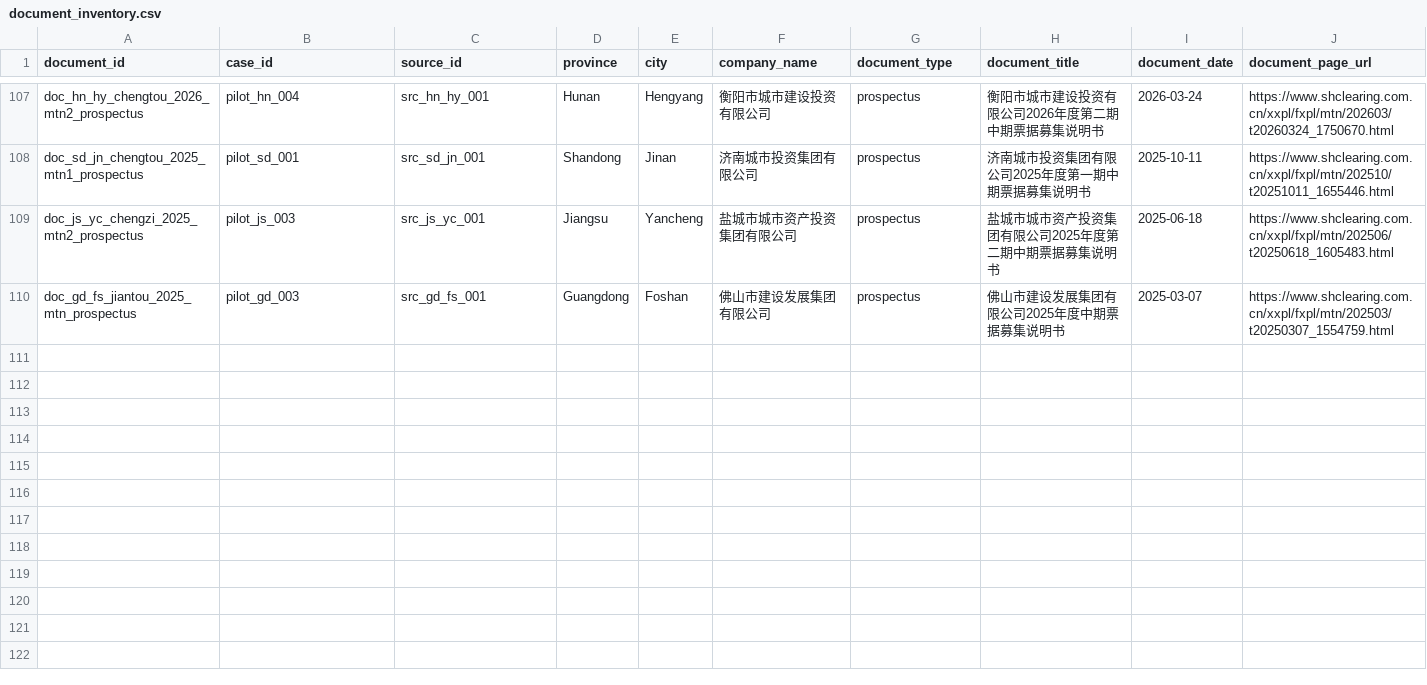
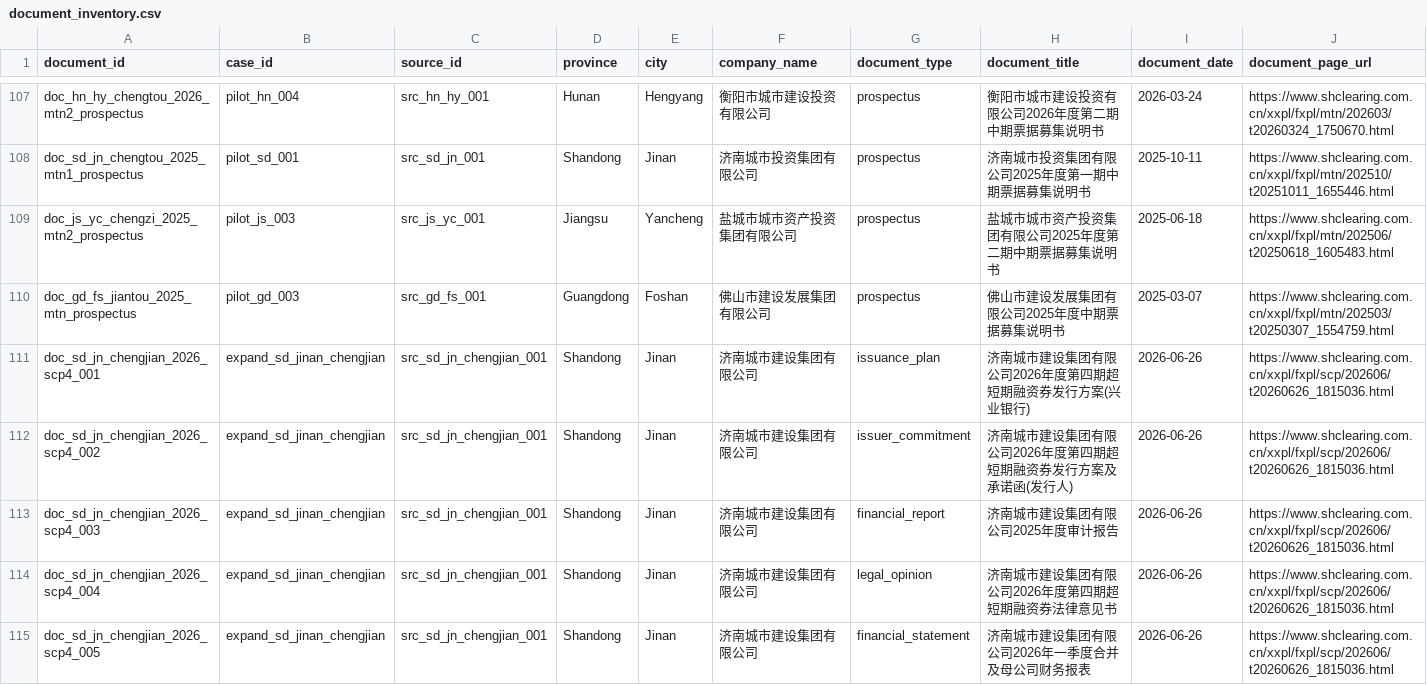
Before and after one commit to Shunyu1001/LGFV, a CSV file: data/document_inventory.csv, drawn as a sheet; only a part is shown, gaps mark what is left out; rows hold the shown columns only; the diff covers the shown part only; the diff names each change by its address in the sheet, - before the commit and + after, or states it on an @@ line.

Commit message:
Add Jinan Chengjian validated case

```diff
--- a/data/document_inventory.csv
+++ b/data/document_inventory.csv
+row 111: doc_sd_jn_chengjian_2026_scp4_001 | expand_sd_jinan_chengjian | src_sd_jn_chengjian_001 | Shandong | Jinan | 济南城市建设集团有限公司 | issuance_plan | 济南城市建设集团有限公司2026年度第四期超短期融资券发行方案(兴业银行) | 2026-06-26 | https://www.shclearing.com.cn/xxpl/fxpl/scp/202606/t20260626_1815036.html
+row 112: doc_sd_jn_chengjian_2026_scp4_002 | expand_sd_jinan_chengjian | src_sd_jn_chengjian_001 | Shandong | Jinan | 济南城市建设集团有限公司 | issuer_commitment | 济南城市建设集团有限公司2026年度第四期超短期融资券发行方案及承诺函(发行人) | 2026-06-26 | https://www.shclearing.com.cn/xxpl/fxpl/scp/202606/t20260626_1815036.html
+row 113: doc_sd_jn_chengjian_2026_scp4_003 | expand_sd_jinan_chengjian | src_sd_jn_chengjian_001 | Shandong | Jinan | 济南城市建设集团有限公司 | financial_report | 济南城市建设集团有限公司2025年度审计报告 | 2026-06-26 | https://www.shclearing.com.cn/xxpl/fxpl/scp/202606/t20260626_1815036.html
+row 114: doc_sd_jn_chengjian_2026_scp4_004 | expand_sd_jinan_chengjian | src_sd_jn_chengjian_001 | Shandong | Jinan | 济南城市建设集团有限公司 | legal_opinion | 济南城市建设集团有限公司2026年度第四期超短期融资券法律意见书 | 2026-06-26 | https://www.shclearing.com.cn/xxpl/fxpl/scp/202606/t20260626_1815036.html
+row 115: doc_sd_jn_chengjian_2026_scp4_005 | expand_sd_jinan_chengjian | src_sd_jn_chengjian_001 | Shandong | Jinan | 济南城市建设集团有限公司 | financial_statement | 济南城市建设集团有限公司2026年一季度合并及母公司财务报表 | 2026-06-26 | https://www.shclearing.com.cn/xxpl/fxpl/scp/202606/t20260626_1815036.html
```
Also changed, not shown: 4 added rows elsewhere in this file, data/analysis_inputs/candidate_city_historical_capacity.csv, data/analysis_inputs/master_case_pool.csv, 5 other files.
